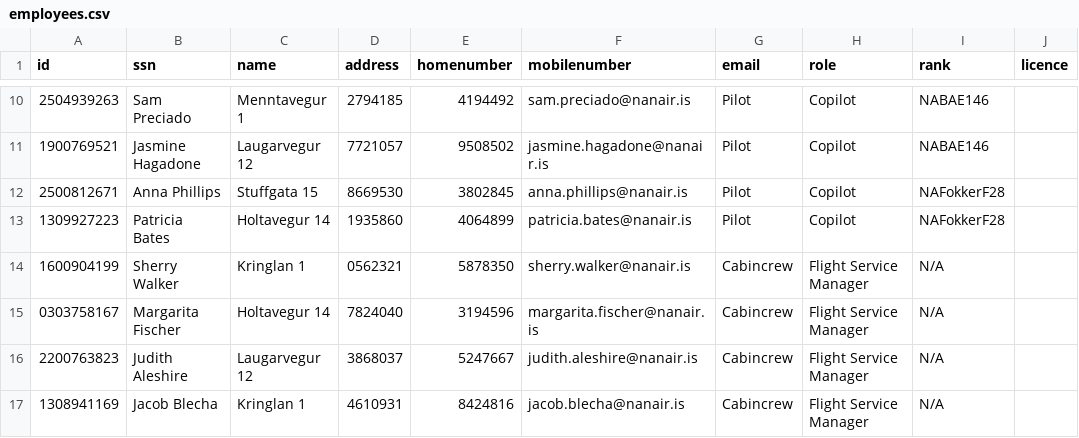
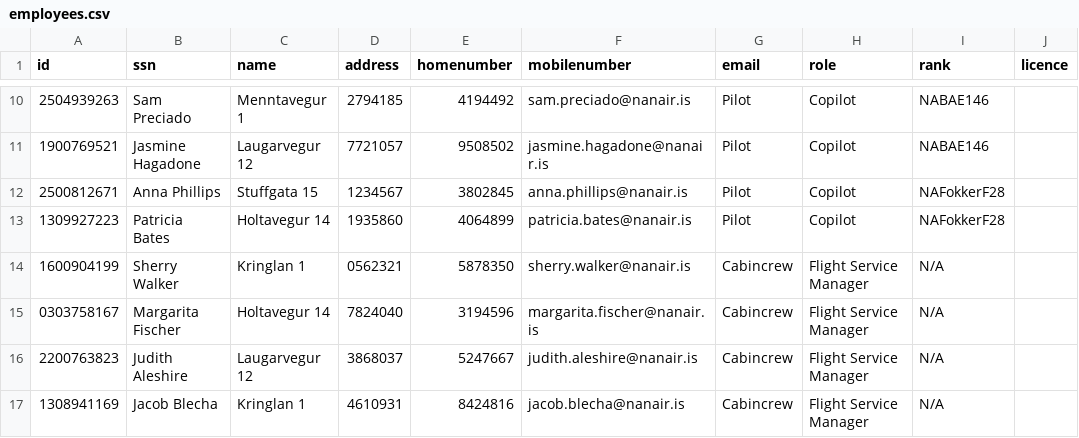
Before and after one commit to irmalexandra/vln1_chuck_nan, a CSV file: code/repo/employees.csv, drawn as a sheet; only a part is shown, gaps mark what is left out.

```diff
--- a/code/repo/employees.csv
+++ b/code/repo/employees.csv
@@ -11,3 +11,3 @@ id,ssn,name,address,homenumber,mobilenumber,email,role,rank,licence
 1900769521,Jasmine Hagadone,Laugarvegur 12,7721057,9508502,jasmine.hagadone@nanair.is,Pilot,Copilot,NABAE146
-2500812671,Anna Phillips,Stuffgata 15,8669530,3802845,anna.phillips@nanair.is,Pilot,Copilot,NAFokkerF28
+2500812671,Anna Phillips,Stuffgata 15,1234567,3802845,anna.phillips@nanair.is,Pilot,Copilot,NAFokkerF28
 1309927223,Patricia Bates,Holtavegur 14,1935860,4064899,patricia.bates@nanair.is,Pilot,Copilot,NAFokkerF28
```
Also changed, not shown: 4 other files.
